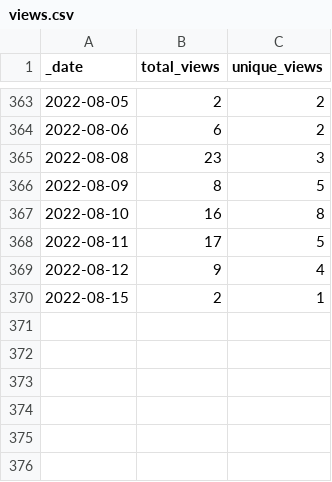
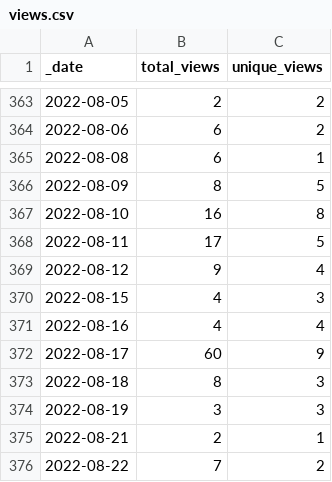
Before and after one commit to lsubash/intel-secl, a CSV file: traffic/views.csv, drawn as a sheet; only a part is shown, gaps mark what is left out.

```diff
--- a/traffic/views.csv
+++ b/traffic/views.csv
@@ -364,3 +364,3 @@ _date,total_views,unique_views
 2022-08-06,6,2
-2022-08-08,23,3
+2022-08-08,6,1
 2022-08-09,8,5
@@ -369,2 +369,8 @@ _date,total_views,unique_views
 2022-08-12,9,4
-2022-08-15,2,1
+2022-08-15,4,3
+2022-08-16,4,4
+2022-08-17,60,9
+2022-08-18,8,3
+2022-08-19,3,3
+2022-08-21,2,1
+2022-08-22,7,2
```
Also changed, not shown: traffic/clones.csv, 1 other file.
